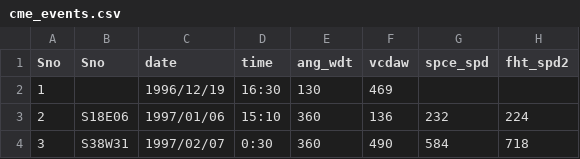
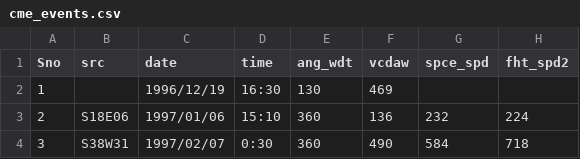
Before and after one commit to AYaaN01/CME_proj, a CSV file: cme_events.csv, drawn as a sheet; only a part is shown; the diff names each change by its address in the sheet, - before the commit and + after, or states it on an @@ line.

Commit message:
renamed source column data v2.4

```diff
--- a/cme_events.csv
+++ b/cme_events.csv
-B1: Sno
+B1: src
```
